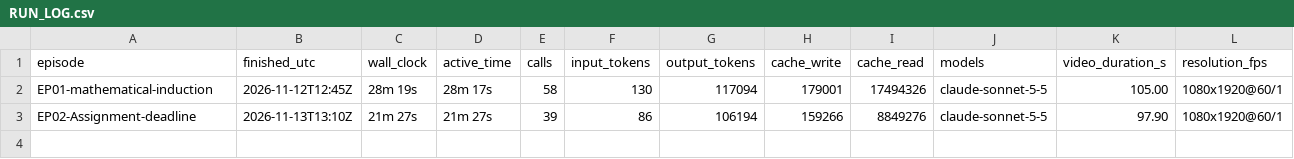
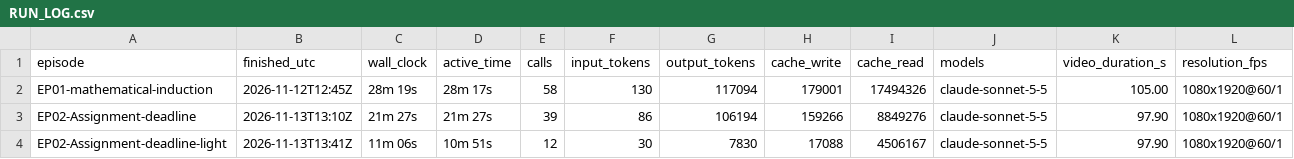
Before and after one commit to ShahriarAbir86/uddhar-discrete-math-reels, a CSV file: series/RUN_LOG.csv, drawn as a sheet.

```diff
--- a/series/RUN_LOG.csv
+++ b/series/RUN_LOG.csv
@@ -3 +3,2 @@ EP01-mathematical-induction,2026-11-12T12:45Z,28m 19s,28m 17s,58,130,117094,1790
 EP02-Assignment-deadline,2026-11-13T13:10Z,21m 27s,21m 27s,39,86,106194,159266,8849276,claude-sonnet-5-5,97.90,1080x1920@60/1
+EP02-Assignment-deadline-light,2026-11-13T13:41Z,11m 06s,10m 51s,12,30,7830,17088,4506167,claude-sonnet-5-5,97.90,1080x1920@60/1
```
Also changed, not shown: 27 other files.
